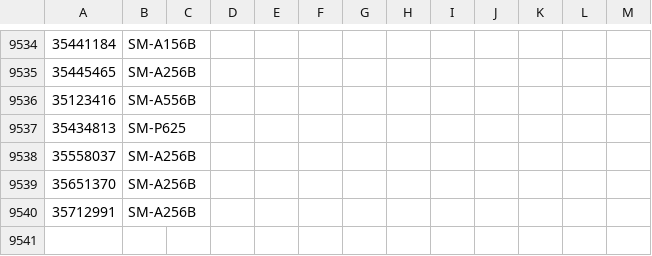
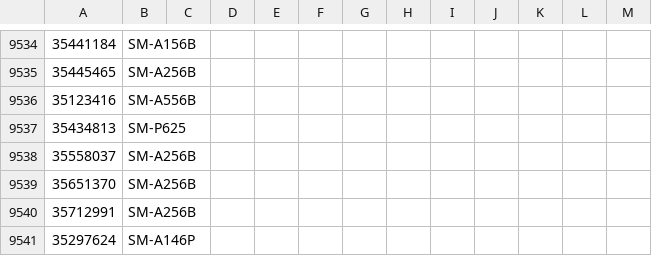
Before and after one commit to zacharee/SamloaderKotlin, a CSV file: common/src/commonMain/resources/MR/files/tacs.csv, drawn as a sheet; only a part is shown, gaps mark what is left out.

Commit message:
Add SM-A146P TAC

```diff
--- a/common/src/commonMain/resources/MR/files/tacs.csv
+++ b/common/src/commonMain/resources/MR/files/tacs.csv
@@ -9540 +9540,2 @@
 35712991,SM-A256B
+35297624,SM-A146P
```
